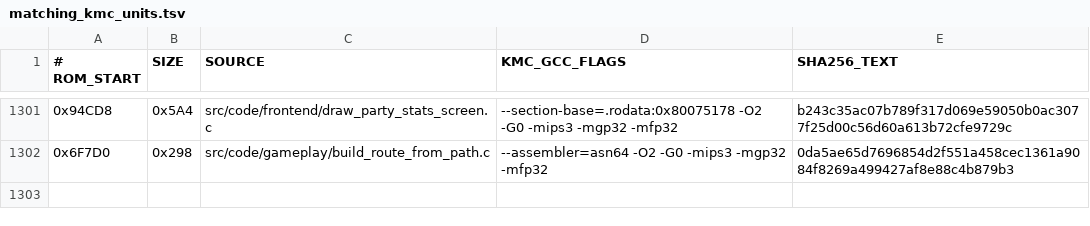
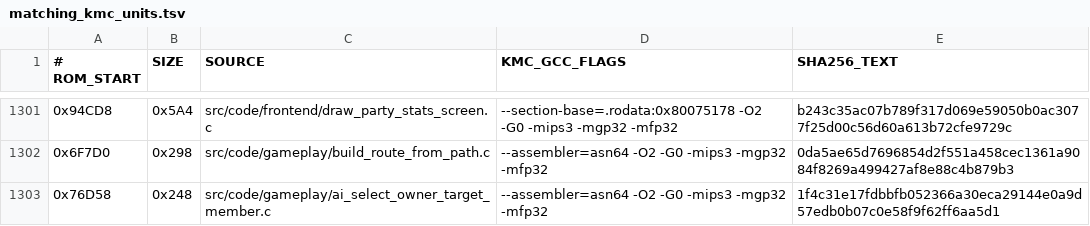
Before and after one commit to TheGh0stShip/BattleTanx, a TSV file: config/us/matching_kmc_units.tsv, drawn as a sheet; only a part is shown, gaps mark what is left out.

Commit message:
Recover AI owner target selection

```diff
--- a/config/us/matching_kmc_units.tsv
+++ b/config/us/matching_kmc_units.tsv
@@ -1302 +1302,2 @@
 0x6F7D0	0x298	src/code/gameplay/build_route_from_path.c	--assembler=asn64 -O2 -G0 -mips3 -mgp32 -mfp32	0da5ae65d7696854d2f551a458cec1361a9084f8269a499427af8e88c4b879b3
+0x76D58	0x248	src/code/gameplay/ai_select_owner_target_member.c	--assembler=asn64 -O2 -G0 -mips3 -mgp32 -mfp32	1f4c31e17fdbbfb052366a30eca29144e0a9d57edb0b07c0e58f9f62ff6aa5d1
```
Also changed, not shown: 9 other files.
